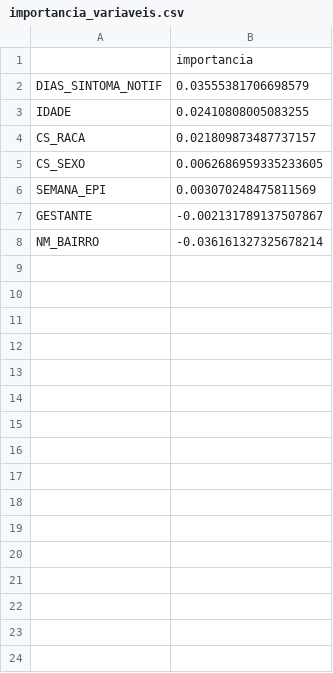
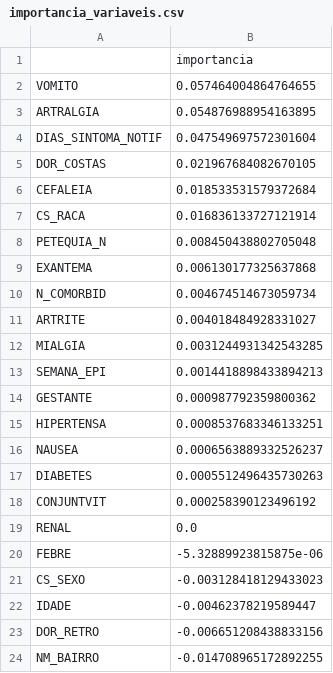
Before and after one commit to joaovictorgds0/chikungunya-recife-2025, a CSV file: resultados/tabelas/importancia_variaveis.csv, drawn as a sheet.

Commit message:
Atualiza pipeline e resultados da série temporal

```diff
--- a/resultados/tabelas/importancia_variaveis.csv
+++ b/resultados/tabelas/importancia_variaveis.csv
@@ -1,8 +1,24 @@
 ,importancia
-DIAS_SINTOMA_NOTIF,0.03555381706698579
-IDADE,0.02410808005083255
-CS_RACA,0.021809873487737157
-CS_SEXO,0.0062686959335233605
-SEMANA_EPI,0.003070248475811569
-GESTANTE,-0.002131789137507867
-NM_BAIRRO,-0.036161327325678214
+VOMITO,0.057464004864764655
+ARTRALGIA,0.054876988954163895
+DIAS_SINTOMA_NOTIF,0.047549697572301604
+DOR_COSTAS,0.021967684082670105
+CEFALEIA,0.018533531579372684
+CS_RACA,0.016836133727121914
+PETEQUIA_N,0.008450438802705048
+EXANTEMA,0.006130177325637868
+N_COMORBID,0.004674514673059734
+ARTRITE,0.004018484928331027
+MIALGIA,0.0031244931342543285
+SEMANA_EPI,0.0014418898433894213
+GESTANTE,0.000987792359800362
+HIPERTENSA,0.0008537683346133251
+NAUSEA,0.0006563889332526237
+DIABETES,0.0005512496435730263
+CONJUNTVIT,0.000258390123496192
+RENAL,0.0
+FEBRE,-5.32889923815875e-06
+CS_SEXO,-0.003128418129433023
+IDADE,-0.00462378219589447
+DOR_RETRO,-0.006651208438833156
+NM_BAIRRO,-0.014708965172892255
```
Also changed, not shown: resultados/tabelas/comparacao_modelos_cv.csv, 7 other files.
